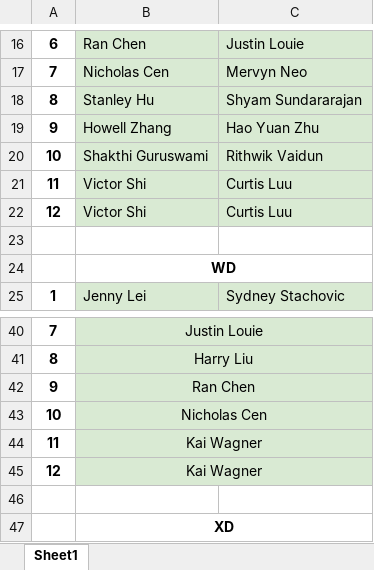
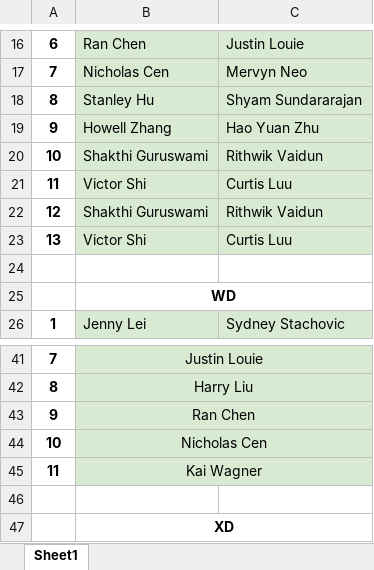
Before and after one commit to Sakidoe/Badminton-TriMeet-Calculator, an Excel workbook: ucsc.xlsx, sheet Sheet1, drawn as a sheet; only a part is shown, gaps mark what is left out; values as stored, in another font and other column widths than the file's, no borders; charts and pictures not drawn; removed rows and columns are numbered as before the commit, all else as after; the diff names each change by its address in the sheet, - before the commit and + after, or states it on an @@ line.

Commit message:
updated parameters for meet - SJSU vs UCD vs UCSC
Changed the xlsx files and parameters to update the demands of other schools. Added a conflict and player stats -- how much back to back games they have, and when their first and last games are.

```diff
--- a/ucsc.xlsx (sheet Sheet1)
+++ b/ucsc.xlsx (sheet Sheet1)
+row 22: 12 | Shakthi Guruswami | Rithwik Vaidun
-A23: 12
+A23: 13
-row 45: 12 | Kai Wagner
```
Also changed, not shown: result.xlsx, sjsu.xlsx, 6 other files.
